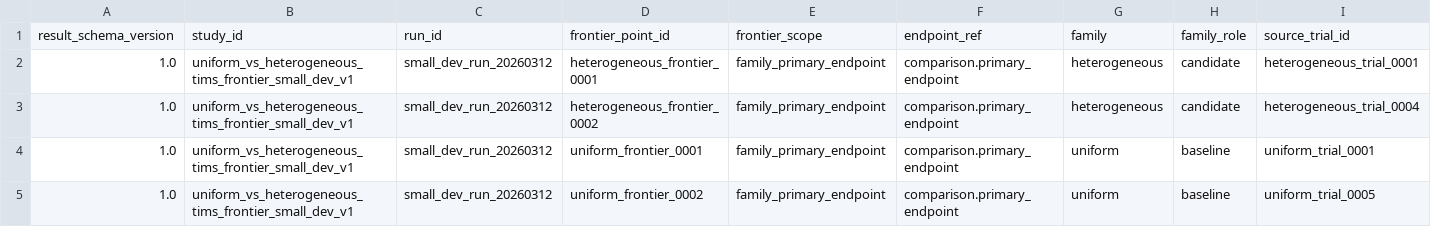
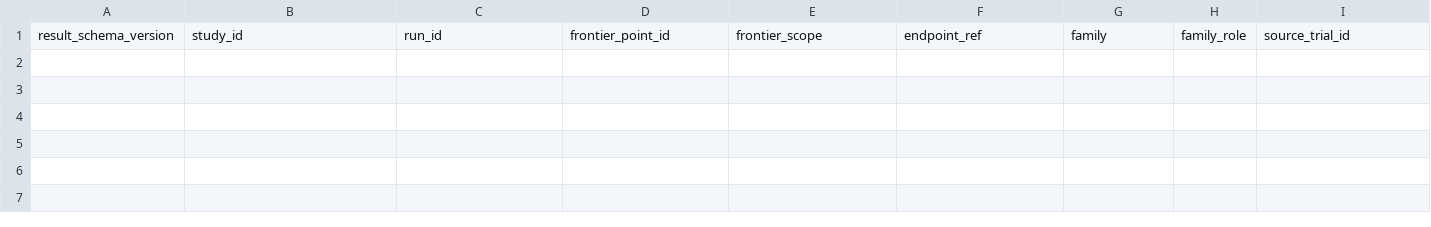
Before and after one commit to VvvpC/spnc_taskindependent_metrics, a CSV file: results/processed/uniform_vs_heterogeneous_tims_frontier_small_dev_v1/frontier_points_table.csv, drawn as a sheet; only a part is shown; rows hold the shown columns only; the diff names each change by its address in the sheet, - before the commit and + after, or states it on an @@ line.

```diff
--- a/results/processed/uniform_vs_heterogeneous_tims_frontier_small_dev_v1/frontier_points_table.csv
+++ b/results/processed/uniform_vs_heterogeneous_tims_frontier_small_dev_v1/frontier_points_table.csv
-row 2: 1.0 | uniform_vs_heterogeneous_tims_frontier_small_dev_v1 | small_dev_run_20260312 | heterogeneous_frontier_0001 | family_primary_endpoint | comparison.primary_endpoint | heterogeneous | candidate | heterogeneous_trial_0001
-row 3: 1.0 | uniform_vs_heterogeneous_tims_frontier_small_dev_v1 | small_dev_run_20260312 | heterogeneous_frontier_0002 | family_primary_endpoint | comparison.primary_endpoint | heterogeneous | candidate | heterogeneous_trial_0004
-row 4: 1.0 | uniform_vs_heterogeneous_tims_frontier_small_dev_v1 | small_dev_run_20260312 | uniform_frontier_0001 | family_primary_endpoint | comparison.primary_endpoint | uniform | baseline | uniform_trial_0001
-row 5: 1.0 | uniform_vs_heterogeneous_tims_frontier_small_dev_v1 | small_dev_run_20260312 | uniform_frontier_0002 | family_primary_endpoint | comparison.primary_endpoint | uniform | baseline | uniform_trial_0005
```
Also changed, not shown: 14 other files.
